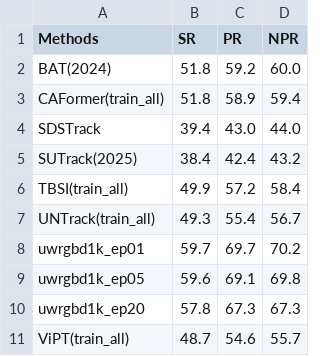
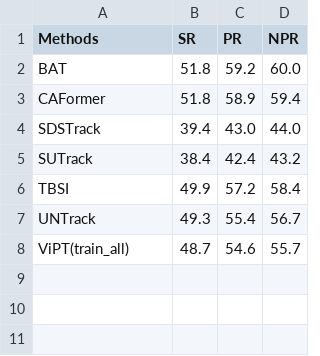
Before and after one commit to yan245836977/UWRGBD1k, a CSV file: mean_results/RGBX.csv, drawn as a sheet.

Commit message:
Update RGBX.csv

```diff
--- a/mean_results/RGBX.csv
+++ b/mean_results/RGBX.csv
@@ -1,11 +1,8 @@
 Methods, SR, PR, NPR
-BAT(2024),51.8,59.2, 60.0
-CAFormer(train_all),51.8,58.9, 59.4
+BAT,51.8,59.2, 60.0
+CAFormer,51.8,58.9, 59.4
 SDSTrack,39.4,43.0, 44.0
-SUTrack(2025),38.4,42.4, 43.2
-TBSI(train_all),49.9,57.2, 58.4
-UNTrack(train_all),49.3,55.4, 56.7
-uwrgbd1k_ep01,59.7,69.7, 70.2
-uwrgbd1k_ep05,59.6,69.1, 69.8
-uwrgbd1k_ep20,57.8,67.3, 67.3
+SUTrack,38.4,42.4, 43.2
+TBSI,49.9,57.2, 58.4
+UNTrack,49.3,55.4, 56.7
 ViPT(train_all),48.7,54.6, 55.7
```
